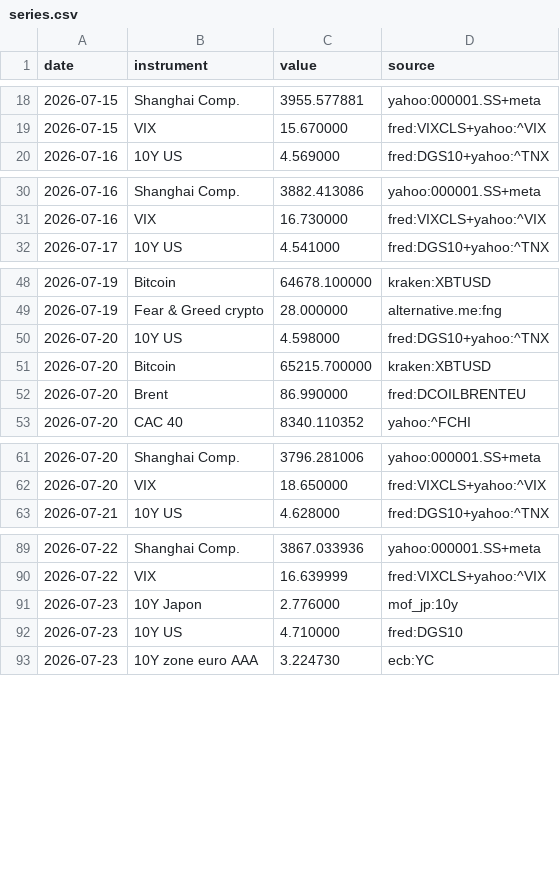
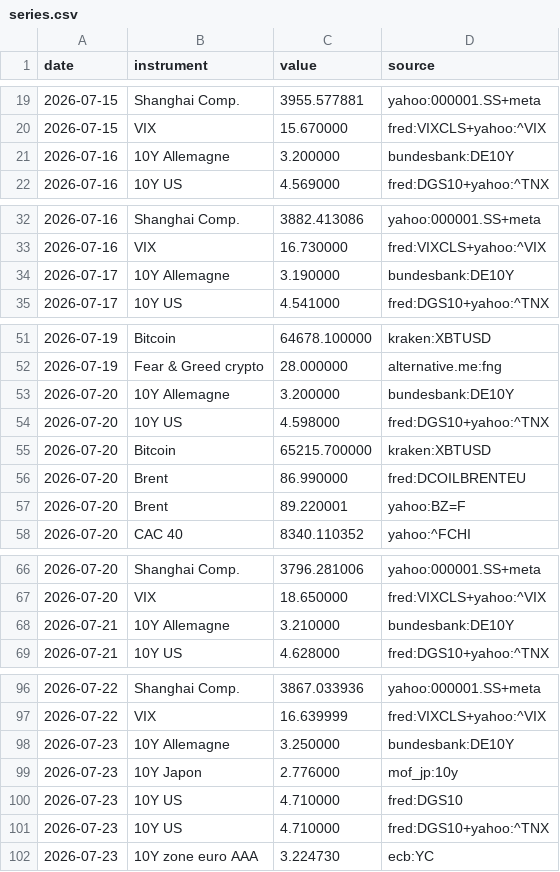
Before and after one commit to Daddeasy/veille-marches, a CSV file: series.csv, drawn as a sheet; only a part is shown, gaps mark what is left out; the diff covers the shown part only; the diff names each change by its address in the sheet, - before the commit and + after, or states it on an @@ line.

```diff
--- a/series.csv
+++ b/series.csv
+row 21: 2026-07-16 | 10Y Allemagne | 3.200000 | bundesbank:DE10Y
+row 34: 2026-07-17 | 10Y Allemagne | 3.190000 | bundesbank:DE10Y
+row 53: 2026-07-20 | 10Y Allemagne | 3.200000 | bundesbank:DE10Y
+row 57: 2026-07-20 | Brent | 89.220001 | yahoo:BZ=F
+row 68: 2026-07-21 | 10Y Allemagne | 3.210000 | bundesbank:DE10Y
+row 98: 2026-07-23 | 10Y Allemagne | 3.250000 | bundesbank:DE10Y
+row 101: 2026-07-23 | 10Y US | 4.710000 | fred:DGS10+yahoo:^TNX
```
Also changed, not shown: 9 added rows elsewhere in this file, 6 other files.
